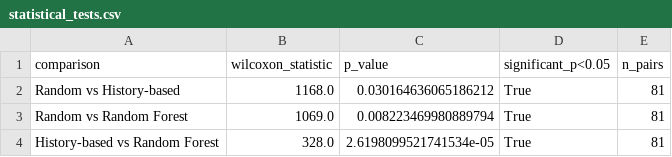
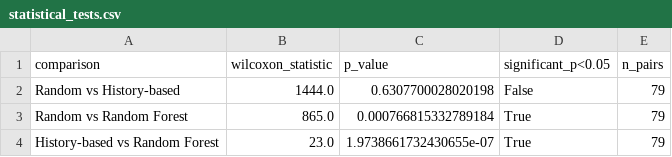
Before and after one commit to izabellaalves/tcc-izabella-alves-e-jose-andre, a CSV file: results/statistical_tests.csv, drawn as a sheet.

```diff
--- a/results/statistical_tests.csv
+++ b/results/statistical_tests.csv
@@ -1,4 +1,4 @@
 comparison,wilcoxon_statistic,p_value,significant_p<0.05,n_pairs
-Random vs History-based,1168.0,0.030164636065186212,True,81
-Random vs Random Forest,1069.0,0.008223469980889794,True,81
-History-based vs Random Forest,328.0,2.6198099521741534e-05,True,81
+Random vs History-based,1444.0,0.6307700028020198,False,79
+Random vs Random Forest,865.0,0.000766815332789184,True,79
+History-based vs Random Forest,23.0,1.9738661732430655e-07,True,79
```
Also changed, not shown: results/apfd_long_format.csv, results/descriptive_statistics.csv, 15 other files.
